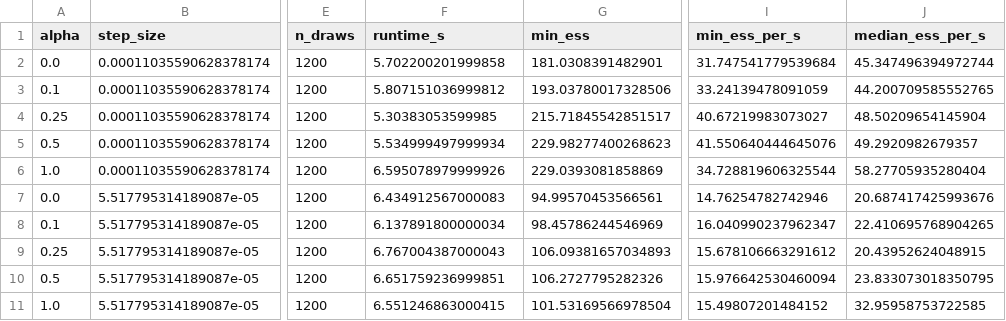
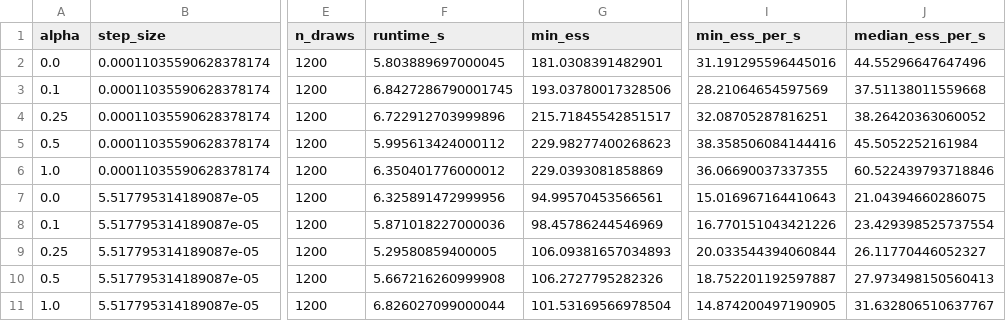
Before and after one commit to pervezali1/Accelerating-Non-Differentiable-sampling, a CSV file: results/step_size_sensitivity.csv, drawn as a sheet; only a part is shown, gaps mark what is left out; the diff covers the shown part only; the diff names each change by its address in the sheet, - before the commit and + after, or states it on an @@ line.

```diff
--- a/results/step_size_sensitivity.csv
+++ b/results/step_size_sensitivity.csv
-F2 (runtime_s): 5.702200201999858
+F2 (runtime_s): 5.803889697000045
-I2 (min_ess_per_s): 31.747541779539684
+I2 (min_ess_per_s): 31.191295596445016
-J2 (median_ess_per_s): 45.347496394972744
+J2 (median_ess_per_s): 44.55296647647496
-F3 (runtime_s): 5.807151036999812
+F3 (runtime_s): 6.8427286790001745
-I3 (min_ess_per_s): 33.24139478091059
+I3 (min_ess_per_s): 28.21064654597569
-J3 (median_ess_per_s): 44.200709585552765
+J3 (median_ess_per_s): 37.51138011559668
-F4 (runtime_s): 5.30383053599985
+F4 (runtime_s): 6.722912703999896
-I4 (min_ess_per_s): 40.67219983073027
+I4 (min_ess_per_s): 32.08705287816251
-J4 (median_ess_per_s): 48.50209654145904
+J4 (median_ess_per_s): 38.26420363060052
-F5 (runtime_s): 5.534999497999934
+F5 (runtime_s): 5.995613424000112
-I5 (min_ess_per_s): 41.550640444645076
+I5 (min_ess_per_s): 38.358506084144416
-J5 (median_ess_per_s): 49.2920982679357
+J5 (median_ess_per_s): 45.5052252161984
-F6 (runtime_s): 6.595078979999926
+F6 (runtime_s): 6.350401776000012
-I6 (min_ess_per_s): 34.728819606325544
+I6 (min_ess_per_s): 36.06690037337355
-J6 (median_ess_per_s): 58.27705935280404
+J6 (median_ess_per_s): 60.522439793718846
-F7 (runtime_s): 6.434912567000083
+F7 (runtime_s): 6.325891472999956
-I7 (min_ess_per_s): 14.76254782742946
+I7 (min_ess_per_s): 15.016967164410643
-J7 (median_ess_per_s): 20.687417425993676
+J7 (median_ess_per_s): 21.04394660286075
-F8 (runtime_s): 6.137891800000034
+F8 (runtime_s): 5.871018227000036
-I8 (min_ess_per_s): 16.040990237962347
+I8 (min_ess_per_s): 16.770151043421226
-J8 (median_ess_per_s): 22.410695768904265
+J8 (median_ess_per_s): 23.429398525737554
-F9 (runtime_s): 6.767004387000043
+F9 (runtime_s): 5.29580859400005
-I9 (min_ess_per_s): 15.678106663291612
+I9 (min_ess_per_s): 20.033544394060844
-J9 (median_ess_per_s): 20.43952624048915
+J9 (median_ess_per_s): 26.11770446052327
-F10 (runtime_s): 6.651759236999851
+F10 (runtime_s): 5.667216260999908
-I10 (min_ess_per_s): 15.976642530460094
+I10 (min_ess_per_s): 18.752201192597887
-J10 (median_ess_per_s): 23.833073018350795
+J10 (median_ess_per_s): 27.973498150560413
-F11 (runtime_s): 6.551246863000415
+F11 (runtime_s): 6.826027099000044
-I11 (min_ess_per_s): 15.49807201484152
+I11 (min_ess_per_s): 14.874200497190905
-J11 (median_ess_per_s): 32.95958753722585
+J11 (median_ess_per_s): 31.632806510637767
```
Also changed, not shown: 15 edited cells elsewhere in this file, results/per_coefficient.csv, results/reference_summary.csv, 9 other files.
